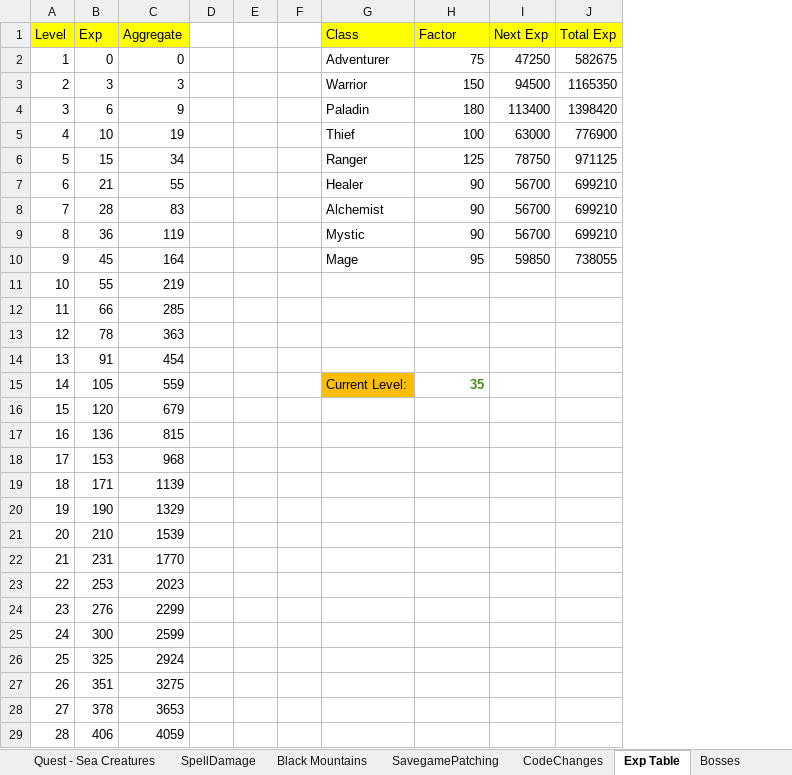
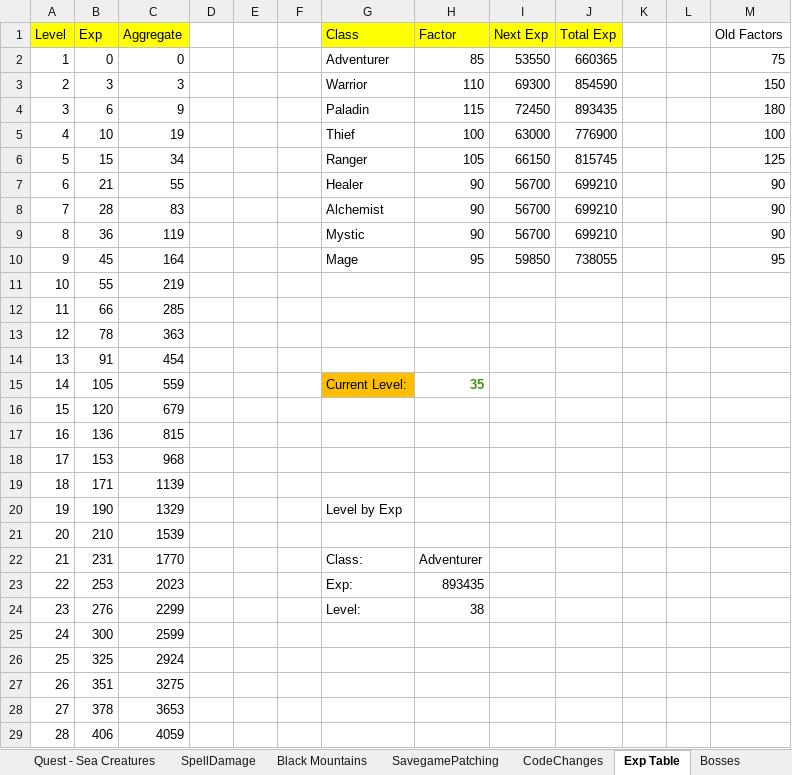
Before and after one commit to Pyrdacor/Ambermoon-Advanced, an Excel workbook: AmbermoonAdvanced.xlsx, sheet Exp Table, drawn as a sheet; only a part is shown; values as stored, in another font and other column widths than the file's, no borders; the diff names each change by its address in the sheet, - before the commit and + after, or states it on an @@ line.

Commit message:
Adjusted EXP factors

```diff
--- a/AmbermoonAdvanced.xlsx (sheet Exp Table)
+++ b/AmbermoonAdvanced.xlsx (sheet Exp Table)
+column K, empty
+column L, empty
+column M (Old Factors), rows 2-10: 75 | 150 | 180 | 100 | 125 | 90 | 90 | 90 | 95
-H2 (Factor): 75
+H2 (Factor): 85
-I2 (Next Exp): 47250
+I2 (Next Exp): 53550
-J2 (Total Exp): 582675
+J2 (Total Exp): 660365
-H3 (Factor): 150
+H3 (Factor): 110
-I3 (Next Exp): 94500
+I3 (Next Exp): 69300
-J3 (Total Exp): 1165350
+J3 (Total Exp): 854590
-H4 (Factor): 180
+H4 (Factor): 115
-I4 (Next Exp): 113400
+I4 (Next Exp): 72450
-J4 (Total Exp): 1398420
+J4 (Total Exp): 893435
-H6 (Factor): 125
+H6 (Factor): 105
-I6 (Next Exp): 78750
+I6 (Next Exp): 66150
-J6 (Total Exp): 971125
+J6 (Total Exp): 815745
-G20 (Class): (empty)
+G20 (Class): Level by Exp
-G22 (Class): (empty)
+G22 (Class): Class:
-H22 (Factor): (empty)
+H22 (Factor): Adventurer
-G23 (Class): (empty)
+G23 (Class): Exp:
-H23 (Factor): (empty)
+H23 (Factor): 893435
-G24 (Class): (empty)
+G24 (Class): Level:
-H24 (Factor): (empty)
+H24 (Factor): 38
```
Also changed, not shown: 2 other files.
